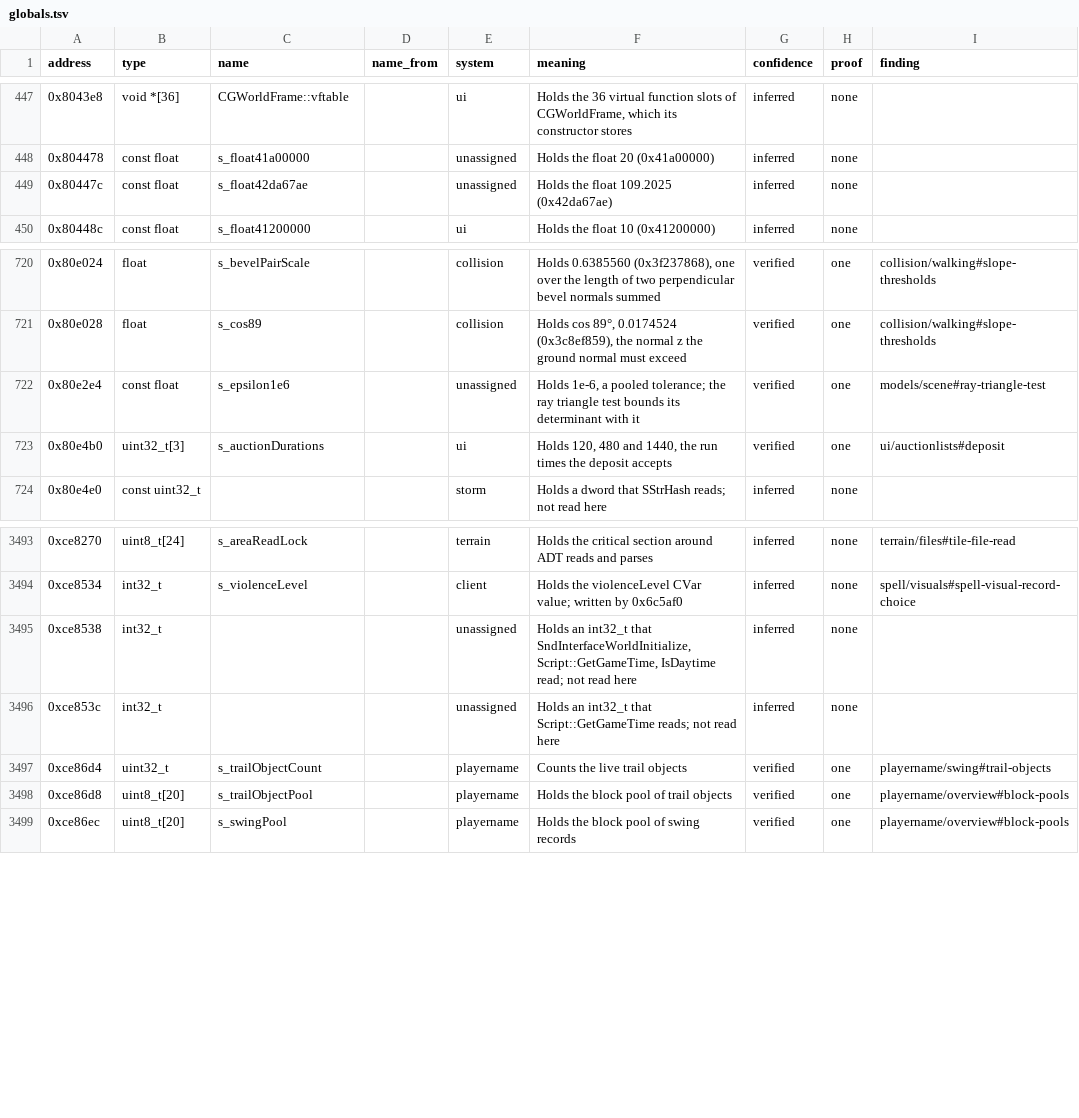
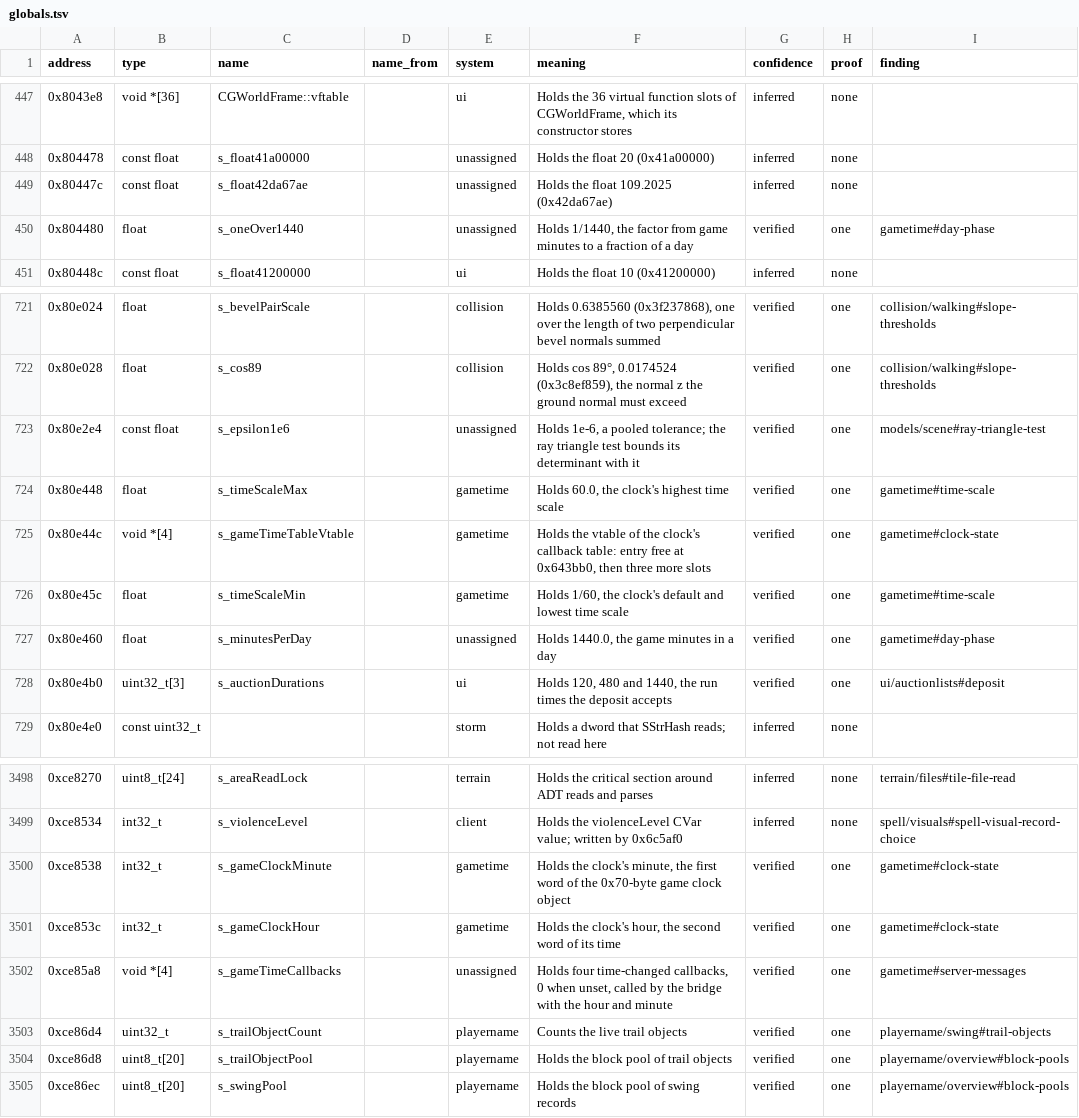
Before and after one commit to samwhosung/benilla-re, a TSV file: symbols/globals.tsv, drawn as a sheet; only a part is shown, gaps mark what is left out.

```diff
--- a/symbols/globals.tsv
+++ b/symbols/globals.tsv
@@ -449,2 +449,3 @@ address	type	name	name_from	system	meaning	confidence	proof	finding
 0x80447c	const float	s_float42da67ae		unassigned	Holds the float 109.2025 (0x42da67ae)	inferred	none	
+0x804480	float	s_oneOver1440		unassigned	Holds 1/1440, the factor from game minutes to a fraction of a day	verified	one	gametime#day-phase
 0x80448c	const float	s_float41200000		ui	Holds the float 10 (0x41200000)	inferred	none	
@@ -722,2 +723,6 @@ address	type	name	name_from	system	meaning	confidence	proof	finding
 0x80e2e4	const float	s_epsilon1e6		unassigned	Holds 1e-6, a pooled tolerance; the ray triangle test bounds its determinant with it	verified	one	models/scene#ray-triangle-test
+0x80e448	float	s_timeScaleMax		gametime	Holds 60.0, the clock's highest time scale	verified	one	gametime#time-scale
+0x80e44c	void *[4]	s_gameTimeTableVtable		gametime	Holds the vtable of the clock's callback table: entry free at 0x643bb0, then three more slots	verified	one	gametime#clock-state
+0x80e45c	float	s_timeScaleMin		gametime	Holds 1/60, the clock's default and lowest time scale	verified	one	gametime#time-scale
+0x80e460	float	s_minutesPerDay		unassigned	Holds 1440.0, the game minutes in a day	verified	one	gametime#day-phase
 0x80e4b0	uint32_t[3]	s_auctionDurations		ui	Holds 120, 480 and 1440, the run times the deposit accepts	verified	one	ui/auctionlists#deposit
@@ -3494,4 +3499,5 @@ address	type	name	name_from	system	meaning	confidence	proof	finding
 0xce8534	int32_t	s_violenceLevel		client	Holds the violenceLevel CVar value; written by 0x6c5af0	inferred	none	spell/visuals#spell-visual-record-choice
-0xce8538	int32_t			unassigned	Holds an int32_t that SndInterfaceWorldInitialize, Script::GetGameTime, IsDaytime read; not read here	inferred	none	
-0xce853c	int32_t			unassigned	Holds an int32_t that Script::GetGameTime reads; not read here	inferred	none	
+0xce8538	int32_t	s_gameClockMinute		gametime	Holds the clock's minute, the first word of the 0x70-byte game clock object	verified	one	gametime#clock-state
+0xce853c	int32_t	s_gameClockHour		gametime	Holds the clock's hour, the second word of its time	verified	one	gametime#clock-state
+0xce85a8	void *[4]	s_gameTimeCallbacks		unassigned	Holds four time-changed callbacks, 0 when unset, called by the bridge with the hour and minute	verified	one	gametime#server-messages
 0xce86d4	uint32_t	s_trailObjectCount		playername	Counts the live trail objects	verified	one	playername/swing#trail-objects
```
Also changed, not shown: 2 other files.
